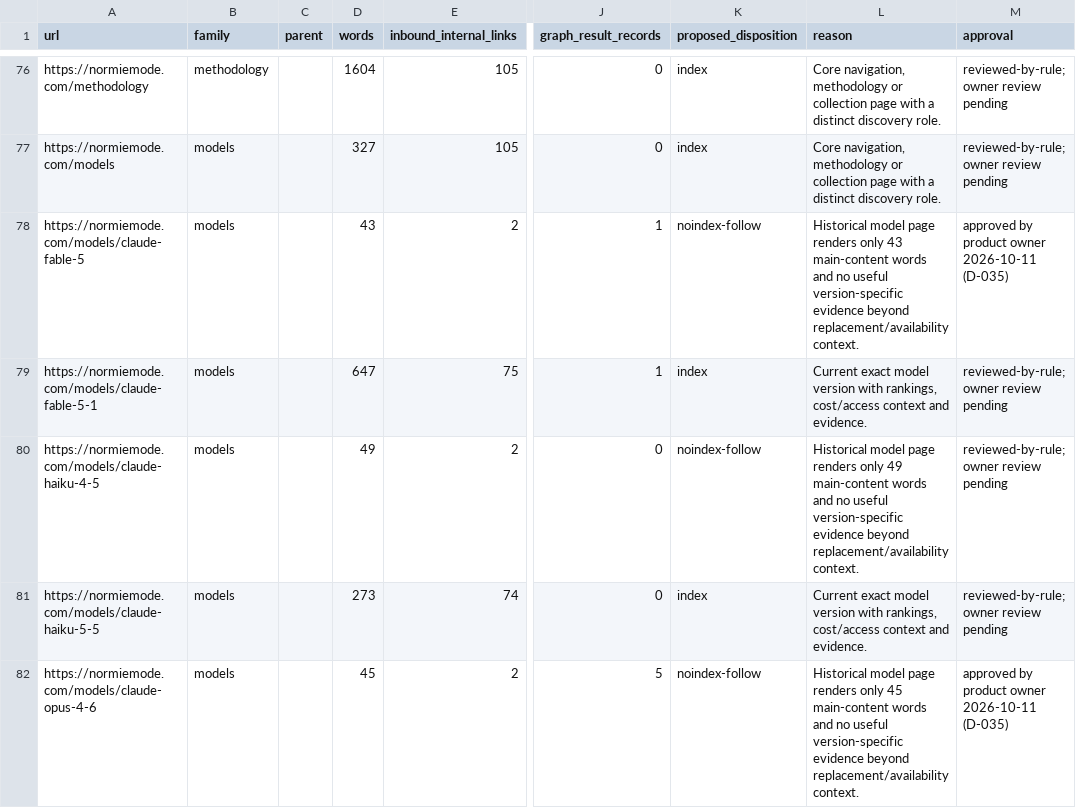
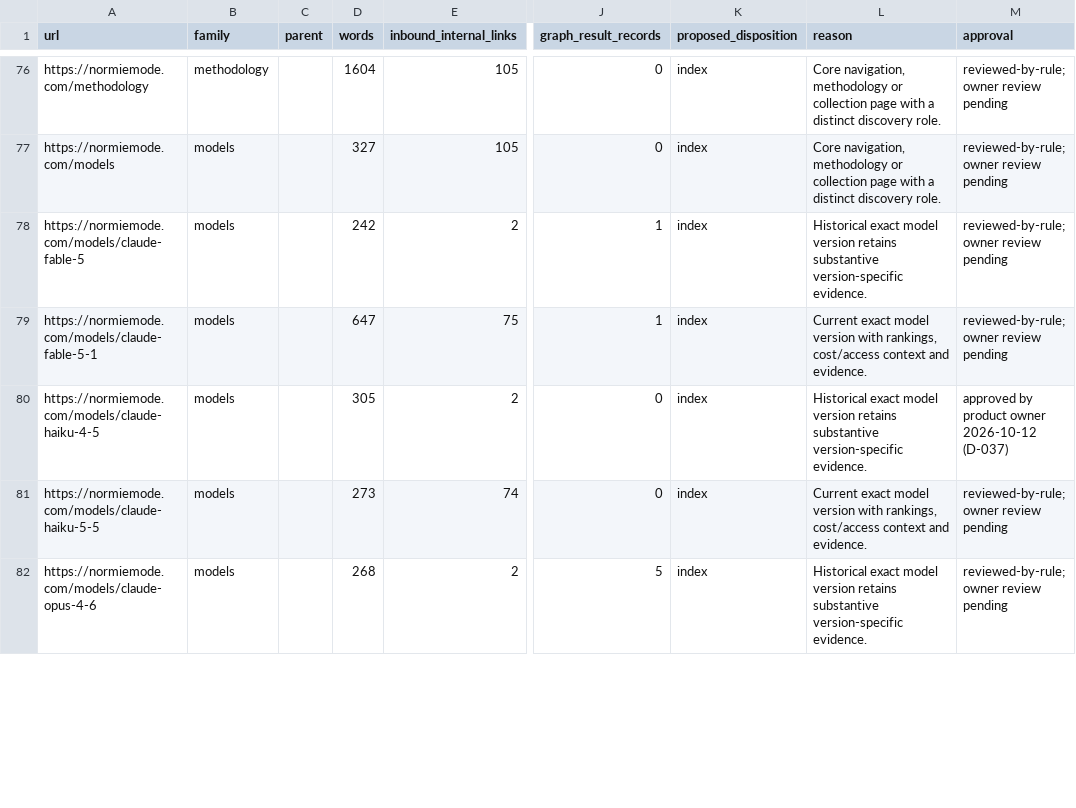
Before and after one commit to andymdavid/normie-mode, a CSV file: docs/seo/indexability-review.csv, drawn as a sheet; only a part is shown, gaps mark what is left out; the diff covers the shown part only; the diff names each change by its address in the sheet, - before the commit and + after, or states it on an @@ line.

Commit message:
Accept indexed historical model treatment

```diff
--- a/docs/seo/indexability-review.csv
+++ b/docs/seo/indexability-review.csv
-D78 (words): 43
+D78 (words): 242
-K78 (proposed_disposition): noindex-follow
+K78 (proposed_disposition): index
-L78 (reason): Historical model page renders only 43 main-content words and no useful version-specific evidence beyond replacement/availability context.
+L78 (reason): Historical exact model version retains substantive version-specific evidence.
-M78 (approval): approved by product owner 2026-10-11 (D-035)
+M78 (approval): reviewed-by-rule; owner review pending
-D80 (words): 49
+D80 (words): 305
-K80 (proposed_disposition): noindex-follow
+K80 (proposed_disposition): index
-L80 (reason): Historical model page renders only 49 main-content words and no useful version-specific evidence beyond replacement/availability context.
+L80 (reason): Historical exact model version retains substantive version-specific evidence.
-M80 (approval): reviewed-by-rule; owner review pending
+M80 (approval): approved by product owner 2026-10-12 (D-037)
-D82 (words): 45
+D82 (words): 268
-K82 (proposed_disposition): noindex-follow
+K82 (proposed_disposition): index
-L82 (reason): Historical model page renders only 45 main-content words and no useful version-specific evidence beyond replacement/availability context.
+L82 (reason): Historical exact model version retains substantive version-specific evidence.
-M82 (approval): approved by product owner 2026-10-11 (D-035)
+M82 (approval): reviewed-by-rule; owner review pending
```
Also changed, not shown: 35 edited cells elsewhere in this file, 5 other files.
